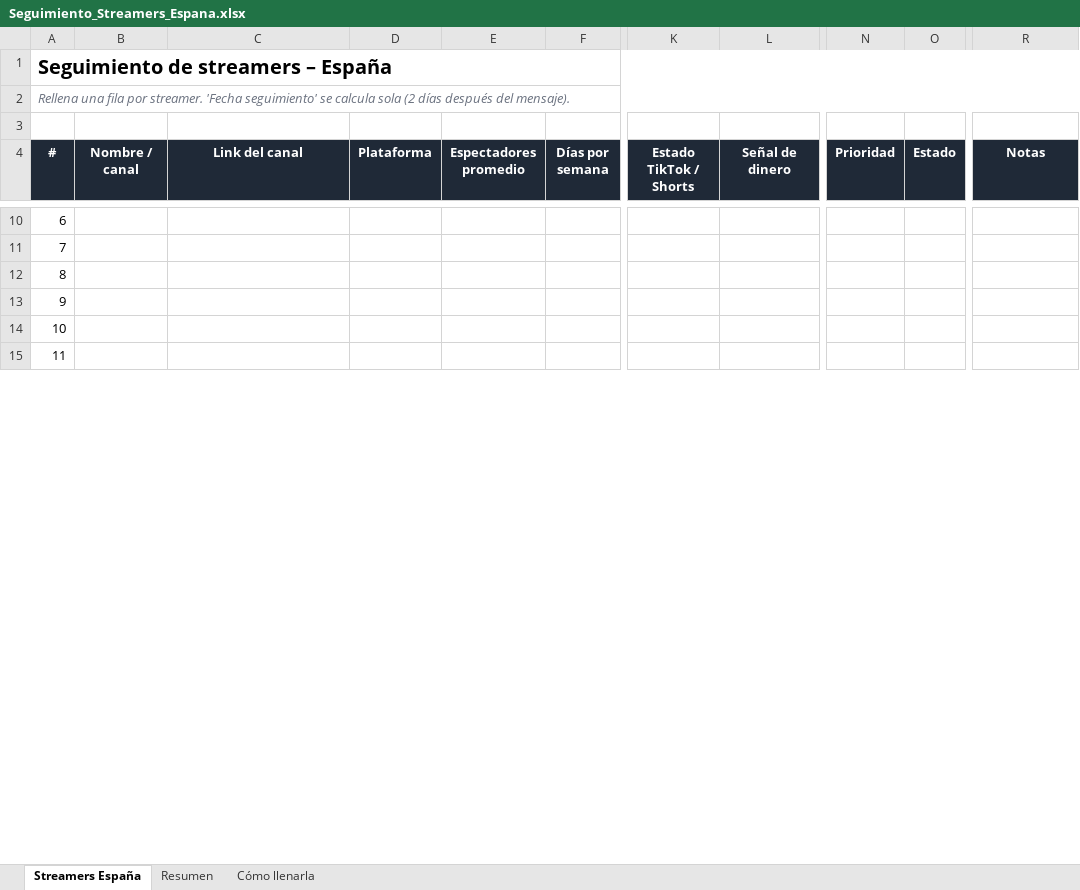
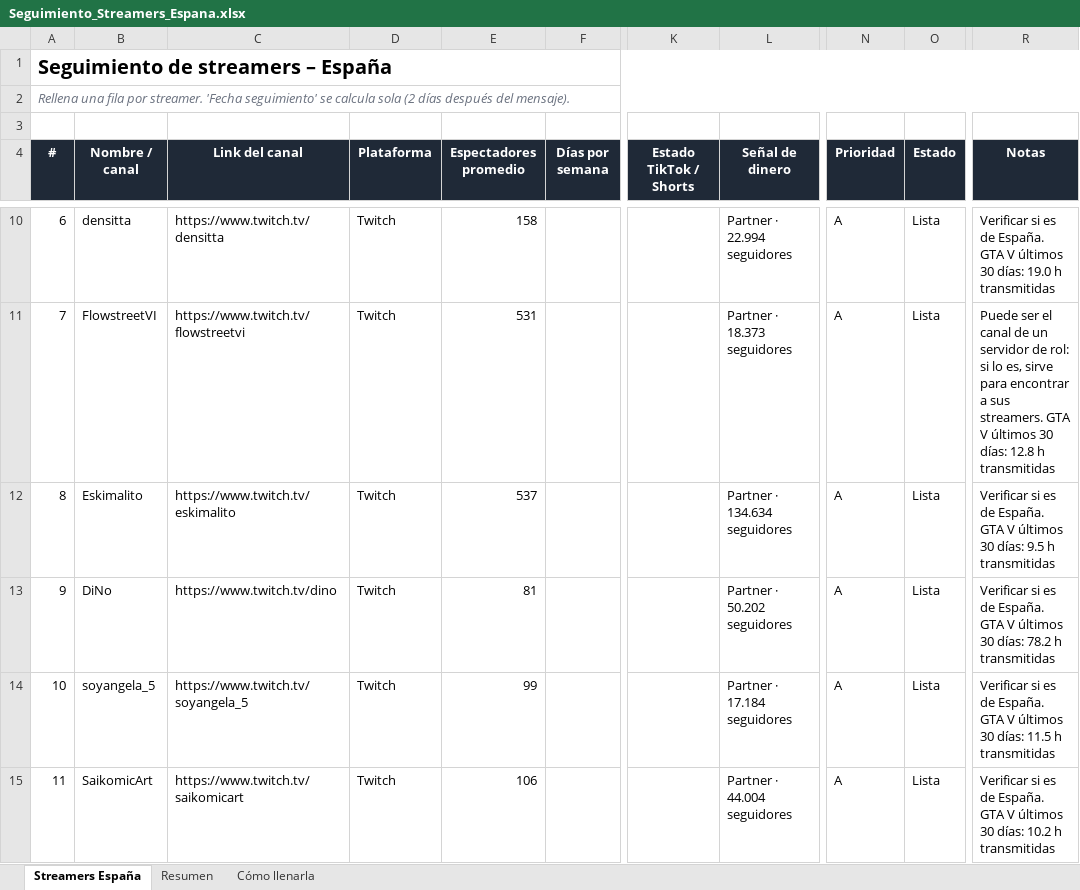
Before and after one commit to jhoinner-barboza20/jhoinner, an Excel workbook: Seguimiento_Streamers_Espana.xlsx, sheet Streamers España, drawn as a sheet; only a part is shown, gaps mark what is left out; values as stored, in another font and other column widths than the file's, no borders; conditional formats not drawn; the diff covers the shown part only; the diff names each change by its address in the sheet, - before the commit and + after, or states it on an @@ line.

```diff
--- a/Seguimiento_Streamers_Espana.xlsx (sheet Streamers España)
+++ b/Seguimiento_Streamers_Espana.xlsx (sheet Streamers España)
-B10 (Nombre / canal): (empty)
+B10 (Nombre / canal): densitta
-C10 (Link del canal): (empty)
+C10 (Link del canal): https://www.twitch.tv/densitta
-D10:D15 (Plataforma): (empty)
+D10:D15 (Plataforma): Twitch
-E10 (Espectadores promedio): (empty)
+E10 (Espectadores promedio): 158
-L10 (Señal de dinero): (empty)
+L10 (Señal de dinero): Partner · 22.994 seguidores
-N10:N15 (Prioridad): (empty)
+N10:N15 (Prioridad): A
-O10:O15 (Estado): (empty)
+O10:O15 (Estado): Lista
-R10 (Notas): (empty)
+R10 (Notas): Verificar si es de España. GTA V últimos 30 días: 19.0 h transmitidas
-B11 (Nombre / canal): (empty)
+B11 (Nombre / canal): FlowstreetVI
-C11 (Link del canal): (empty)
+C11 (Link del canal): https://www.twitch.tv/flowstreetvi
-E11 (Espectadores promedio): (empty)
+E11 (Espectadores promedio): 531
-L11 (Señal de dinero): (empty)
+L11 (Señal de dinero): Partner · 18.373 seguidores
-R11 (Notas): (empty)
+R11 (Notas): Puede ser el canal de un servidor de rol: si lo es, sirve para encontrar a sus streamers. GTA V últimos 30 días: 12.8 h transmitidas
-B12 (Nombre / canal): (empty)
+B12 (Nombre / canal): Eskimalito
-C12 (Link del canal): (empty)
+C12 (Link del canal): https://www.twitch.tv/eskimalito
-E12 (Espectadores promedio): (empty)
+E12 (Espectadores promedio): 537
-L12 (Señal de dinero): (empty)
+L12 (Señal de dinero): Partner · 134.634 seguidores
-R12 (Notas): (empty)
+R12 (Notas): Verificar si es de España. GTA V últimos 30 días: 9.5 h transmitidas
-B13 (Nombre / canal): (empty)
+B13 (Nombre / canal): DiNo
-C13 (Link del canal): (empty)
+C13 (Link del canal): https://www.twitch.tv/dino
-E13 (Espectadores promedio): (empty)
+E13 (Espectadores promedio): 81
-L13 (Señal de dinero): (empty)
+L13 (Señal de dinero): Partner · 50.202 seguidores
-R13 (Notas): (empty)
+R13 (Notas): Verificar si es de España. GTA V últimos 30 días: 78.2 h transmitidas
-B14 (Nombre / canal): (empty)
+B14 (Nombre / canal): soyangela_5
-C14 (Link del canal): (empty)
+C14 (Link del canal): https://www.twitch.tv/soyangela_5
-E14 (Espectadores promedio): (empty)
+E14 (Espectadores promedio): 99
-L14 (Señal de dinero): (empty)
+L14 (Señal de dinero): Partner · 17.184 seguidores
-R14 (Notas): (empty)
+R14 (Notas): Verificar si es de España. GTA V últimos 30 días: 11.5 h transmitidas
-B15 (Nombre / canal): (empty)
+B15 (Nombre / canal): SaikomicArt
-C15 (Link del canal): (empty)
+C15 (Link del canal): https://www.twitch.tv/saikomicart
-E15 (Espectadores promedio): (empty)
+E15 (Espectadores promedio): 106
-L15 (Señal de dinero): (empty)
+L15 (Señal de dinero): Partner · 44.004 seguidores
-R15 (Notas): (empty)
+R15 (Notas): Verificar si es de España. GTA V últimos 30 días: 10.2 h transmitidas
```
Also changed, not shown: 168 edited cells elsewhere in this sheet.
